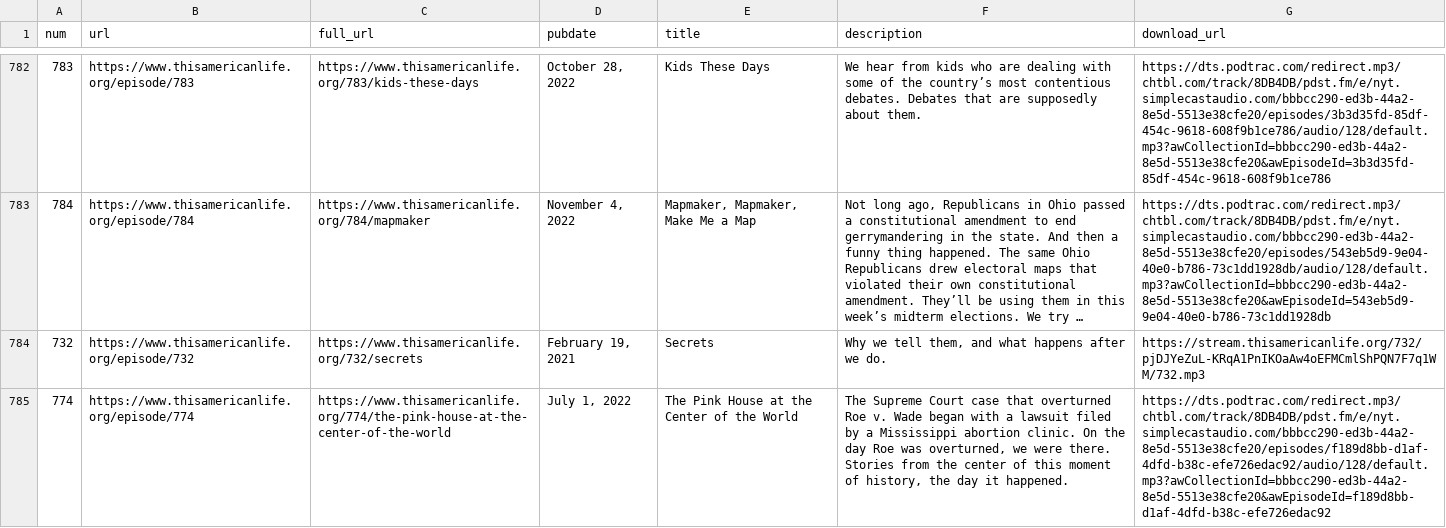
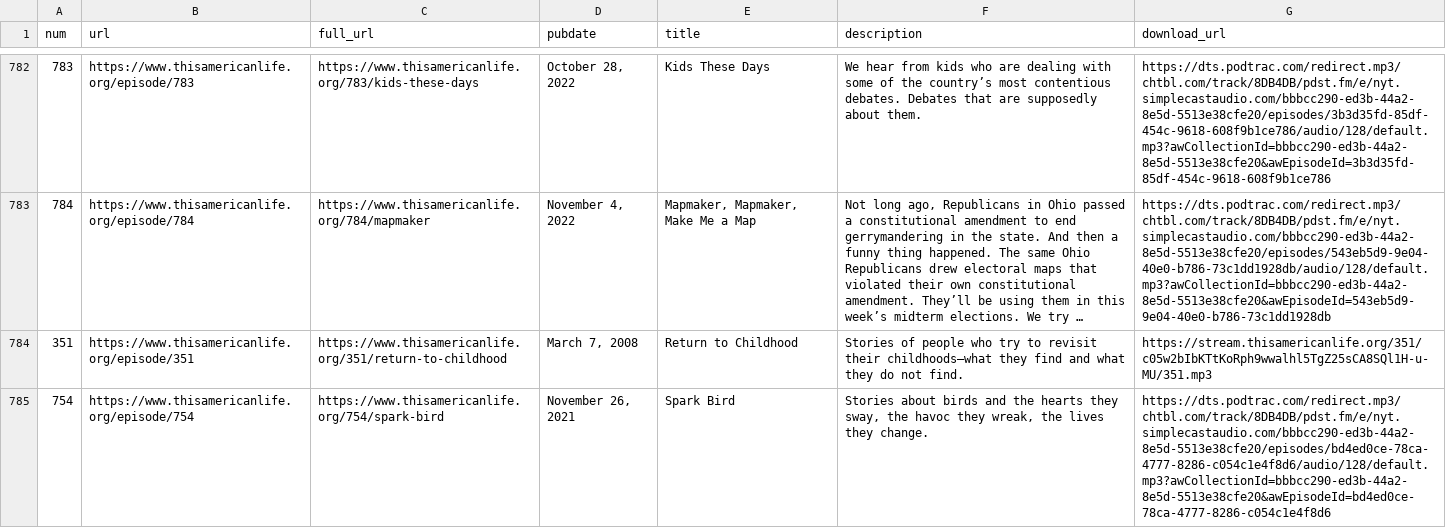
Before and after one commit to dcadata/this-american-life-archive, a CSV file: data/raw.csv, drawn as a sheet; only a part is shown, gaps mark what is left out; the shorter side is filled out with more unchanged rows; long unchanged cells end in …; the diff covers the shown part only; the diff names each change by its address in the sheet, - before the commit and + after, or states it on an @@ line.

```diff
--- a/data/raw.csv
+++ b/data/raw.csv
+row 784: 351 | https://www.thisamericanlife.org/episode/351 | https://www.thisamericanlife.org/351/return-to-childhood | March 7, 2008 | Return to Childhood | Stories of people who try to revisit their childhoods—what they find and what they do not find. | https://stream.thisamericanlife.org/351/c05w2bIbKTtKoRph9wwalhl5TgZ25sCA8SQl1H-u-MU/351.mp3
+row 785: 754 | https://www.thisamericanlife.org/episode/754 | https://www.thisamericanlife.org/754/spark-bird | November 26, 2021 | Spark Bird | Stories about birds and the hearts they sway, the havoc they wreak, the lives they change. | https://dts.podtrac.com/redirect.mp3/chtbl.com/track/8DB4DB/pdst.fm/e/nyt.simplecastaudio.com/bbbcc290-ed3b-44a2-8e5d-5513e38cfe20/episodes/bd4ed0ce-78ca-4777-8286-c054c1e4f8d6/audio/128/default.mp3?awCollectionId=bbbcc290-ed3b-44a2-8e5d-5513e38cfe20&awEpisodeId=bd4ed0ce-78ca-4777-8286-c054c1e4f8d6
```
Also changed, not shown: 1 added row, 1 removed row and 5 edited cells elsewhere in this file, data/transformed.csv, 1 other file.
